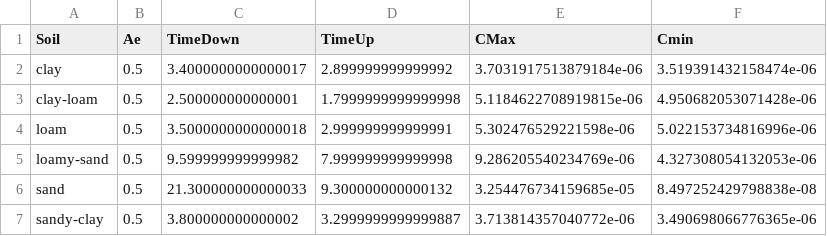
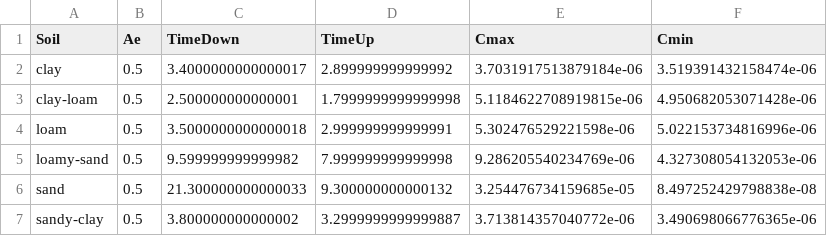
Before and after one commit to ankekod/temporal-variability-vapor-intrusion, a CSV file: data/transient-response/cstr-changes.csv, drawn as a sheet; only a part is shown.

Commit message:
Changed column name

```diff
--- a/data/transient-response/cstr-changes.csv
+++ b/data/transient-response/cstr-changes.csv
@@ -1,2 +1,2 @@
-Soil,Ae,TimeDown,TimeUp,CMax,Cmin
+Soil,Ae,TimeDown,TimeUp,Cmax,Cmin
 clay,0.5,3.4000000000000017,2.899999999999992,3.7031917513879184e-06,3.519391432158474e-06
```
